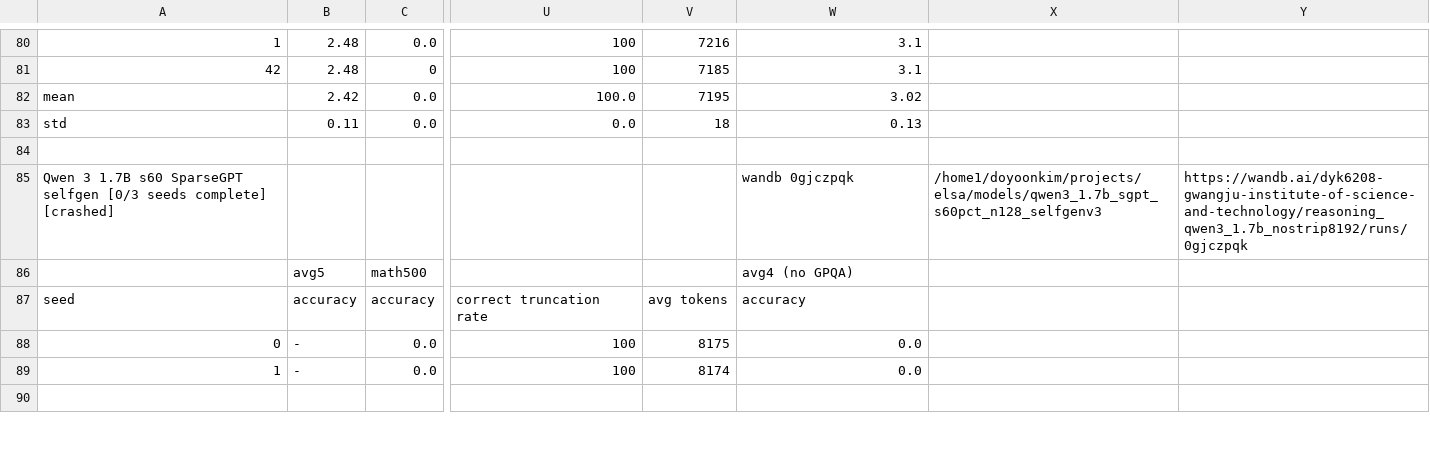
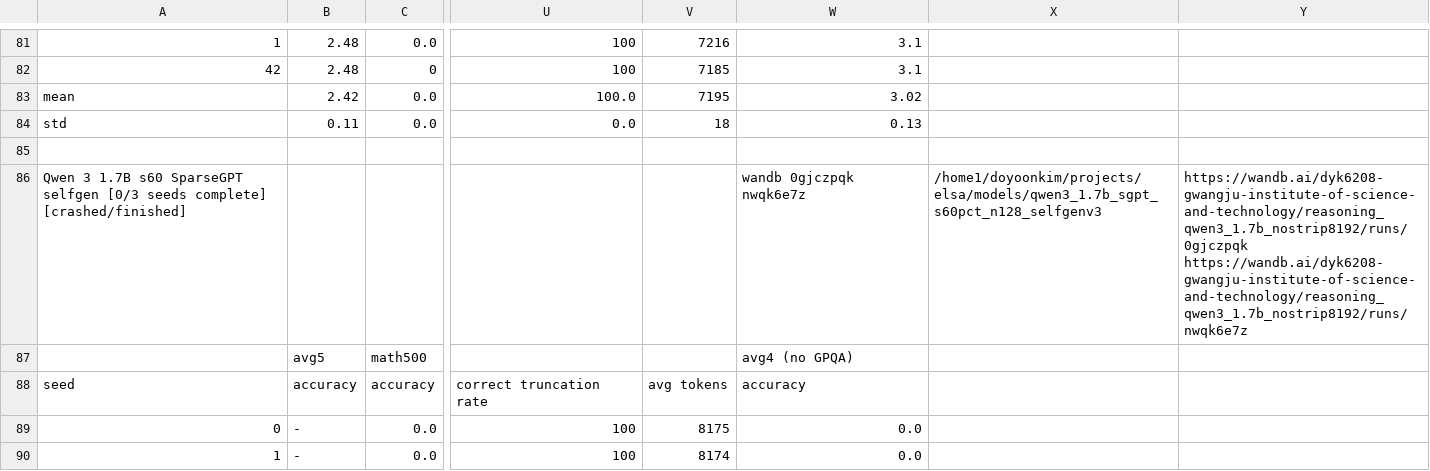
Before and after one commit to cosmos1030/onpolicyelsa_code, a TSV file: long_tsv_results/strict/1.7b/strict_results_1.7b.tsv, drawn as a sheet; only a part is shown, gaps mark what is left out; the shorter side is filled out with more unchanged rows; addresses are those after the commit; the diff covers the shown part only; the diff names each change by its address in the sheet, - before the commit and + after, or states it on an @@ line.

Commit message:
harvest: refreshed long/strict TSVs (2026-09-25 09:24:38)

```diff
--- a/long_tsv_results/strict/1.7b/strict_results_1.7b.tsv
+++ b/long_tsv_results/strict/1.7b/strict_results_1.7b.tsv
-A86: …seeds complete] [crashed]
+A86: …seeds complete] [crashed/finished]
-W86: wandb 0gjczpqk
+W86: wandb 0gjczpqk nwqk6e7z
-Y86: https://wandb.ai/dyk6208-gwangju-institute-of-science-and-technology/reasoning_qwen3_1.7b_nostrip8192/runs/0gjczpqk
+Y86: https://wandb.ai/dyk6208-gwangju-institute-of-science-and-technology/reasoning_qwen3_1.7b_nostrip8192/runs/0gjczpqk https://wandb.ai/dyk6208-gwangju-institute-of-science-and-technology/reasoning_qwen3_1.7b_nostrip8192/runs/nwqk6e7z
```
Also changed, not shown: 4 added rows and 3 edited cells elsewhere in this file, long_tsv_results/1.7b/long_results_1.7b.tsv, long_tsv_results/1.7b/runs_1.7b.tsv, 3 other files.
